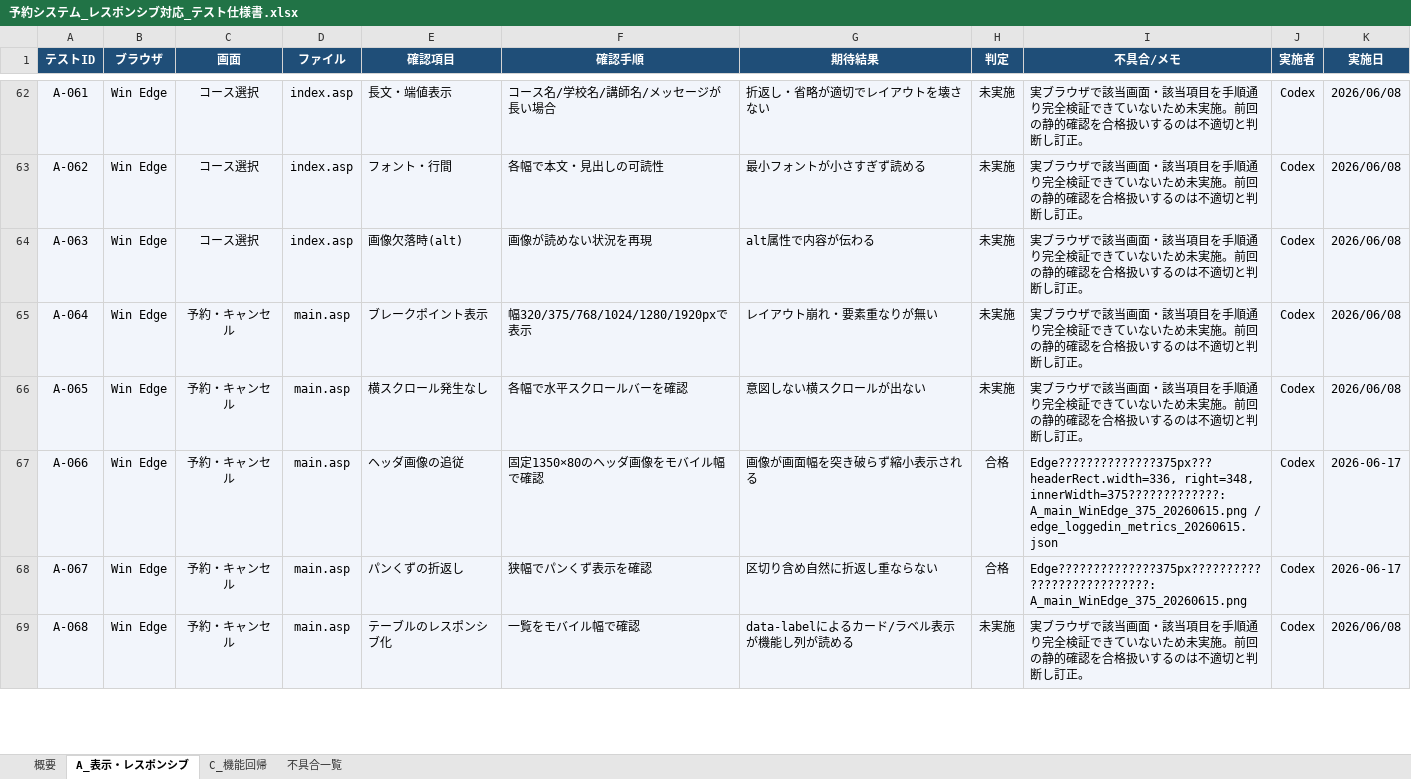
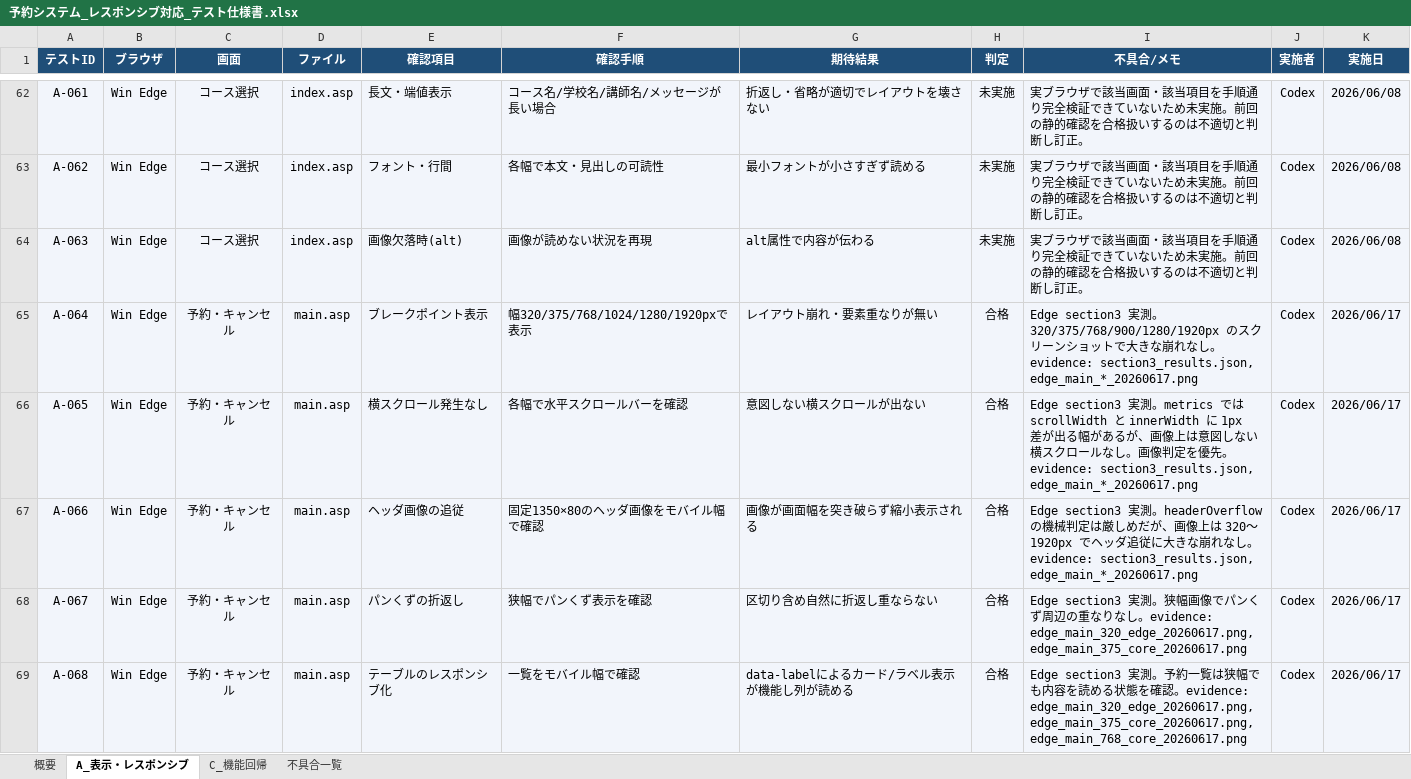
Before and after one commit to mikio-iwata/reserve, an Excel workbook: _reserve2/予約システム_レスポンシブ対応_テスト仕様書.xlsx, sheet A_表示・レスポンシブ, drawn as a sheet; only a part is shown, gaps mark what is left out; values as stored, in another font and other column widths than the file's, no borders; the diff covers the shown part only; the diff names each change by its address in the sheet, - before the commit and + after, or states it on an @@ line.

```diff
--- a/_reserve2/予約システム_レスポンシブ対応_テスト仕様書.xlsx (sheet A_表示・レスポンシブ)
+++ b/_reserve2/予約システム_レスポンシブ対応_テスト仕様書.xlsx (sheet A_表示・レスポンシブ)
-H65:H66 (判定): 未実施
+H65:H66 (判定): 合格
-I65 (不具合/メモ): 実ブラウザで該当画面・該当項目を手順通り完全検証できていないため未実施。前回の静的確認を合格扱いするのは不適切と判断し訂正。
+I65 (不具合/メモ): Edge section3 実測。320/375/768/900/1280/1920px のスクリーンショットで大きな崩れなし。evidence: section3_results.json, edge_main_*_20260617.png
-K65:K66 (実施日): 2026/06/08
+K65:K66 (実施日): 2026/06/17
-I66 (不具合/メモ): 実ブラウザで該当画面・該当項目を手順通り完全検証できていないため未実施。前回の静的確認を合格扱いするのは不適切と判断し訂正。
+I66 (不具合/メモ): Edge section3 実測。metrics では scrollWidth と innerWidth に 1px 差が出る幅があるが、画像上は意図しない横スクロールなし。画像判定を優先。evidence: section3_results.json, edge_main_*_20260617.png
-I67 (不具合/メモ): Edge??????????????375px???headerRect.width=336, right=348, innerWidth=375?????????????: A_main_WinEdge_375_20260615.png / edge_loggedin_metrics_20260615.json
+I67 (不具合/メモ): Edge section3 実測。headerOverflow の機械判定は厳しめだが、画像上は 320〜1920px でヘッダ追従に大きな崩れなし。evidence: section3_results.json, edge_main_*_20260617.png
-K67:K68 (実施日): 2026-06-17
+K67:K68 (実施日): 2026/06/17
-I68 (不具合/メモ): Edge??????????????375px???????????????????????????: A_main_WinEdge_375_20260615.png
+I68 (不具合/メモ): Edge section3 実測。狭幅画像でパンくず周辺の重なりなし。evidence: edge_main_320_edge_20260617.png, edge_main_375_core_20260617.png
-H69 (判定): 未実施
+H69 (判定): 合格
-I69 (不具合/メモ): 実ブラウザで該当画面・該当項目を手順通り完全検証できていないため未実施。前回の静的確認を合格扱いするのは不適切と判断し訂正。
+I69 (不具合/メモ): Edge section3 実測。予約一覧は狭幅でも内容を読める状態を確認。evidence: edge_main_320_edge_20260617.png, edge_main_375_core_20260617.png, edge_main_768_core_20260617.png
-K69 (実施日): 2026/06/08
+K69 (実施日): 2026/06/17
```
Also changed, not shown: 222 edited cells elsewhere in this sheet, 2 other files.
